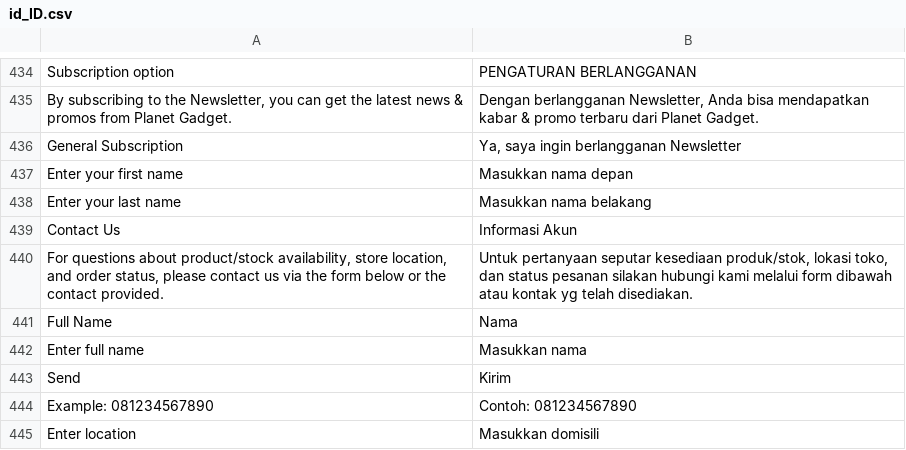
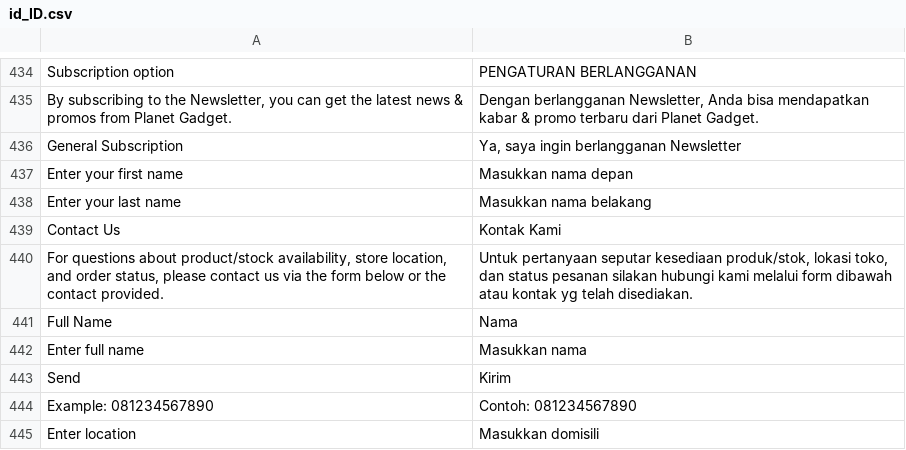
Before and after one commit to jey3033/planetgadget_production, a CSV file: app/design/frontend/Kemana/planetgadget/i18n/id_ID.csv, drawn as a sheet; only a part is shown, gaps mark what is left out.

```diff
--- a/app/design/frontend/Kemana/planetgadget/i18n/id_ID.csv
+++ b/app/design/frontend/Kemana/planetgadget/i18n/id_ID.csv
@@ -438,3 +438,3 @@
 "Enter your last name","Masukkan nama belakang"
-"Contact Us","Informasi Akun"
+"Contact Us","Kontak Kami"
 "For questions about product/stock availability, store location, and order status, please contact us via the form below or the contact provided.","Untuk pertanyaan seputar kesediaan produk/stok, lokasi toko, dan status pesanan silakan hubungi kami melalui form dibawah atau kontak yg telah disediakan."
```
Also changed, not shown: 17 other files.
